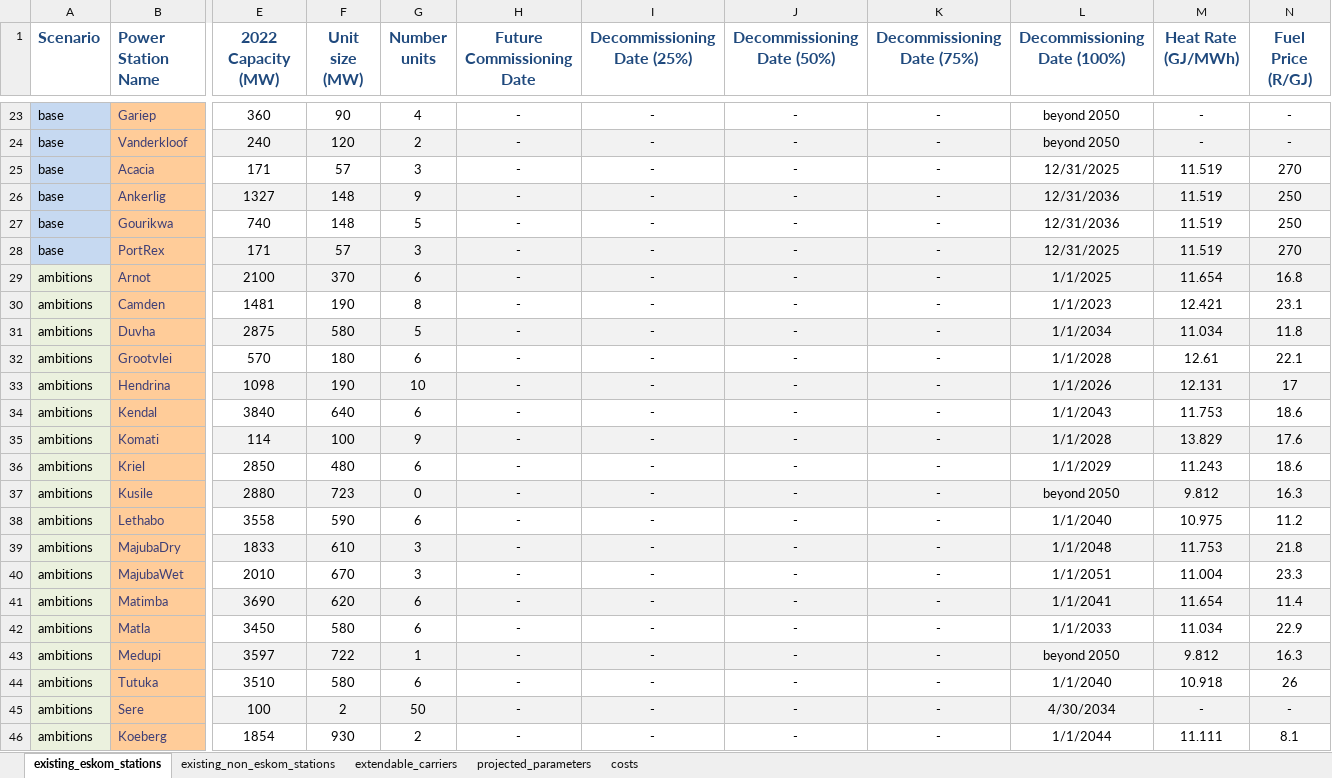
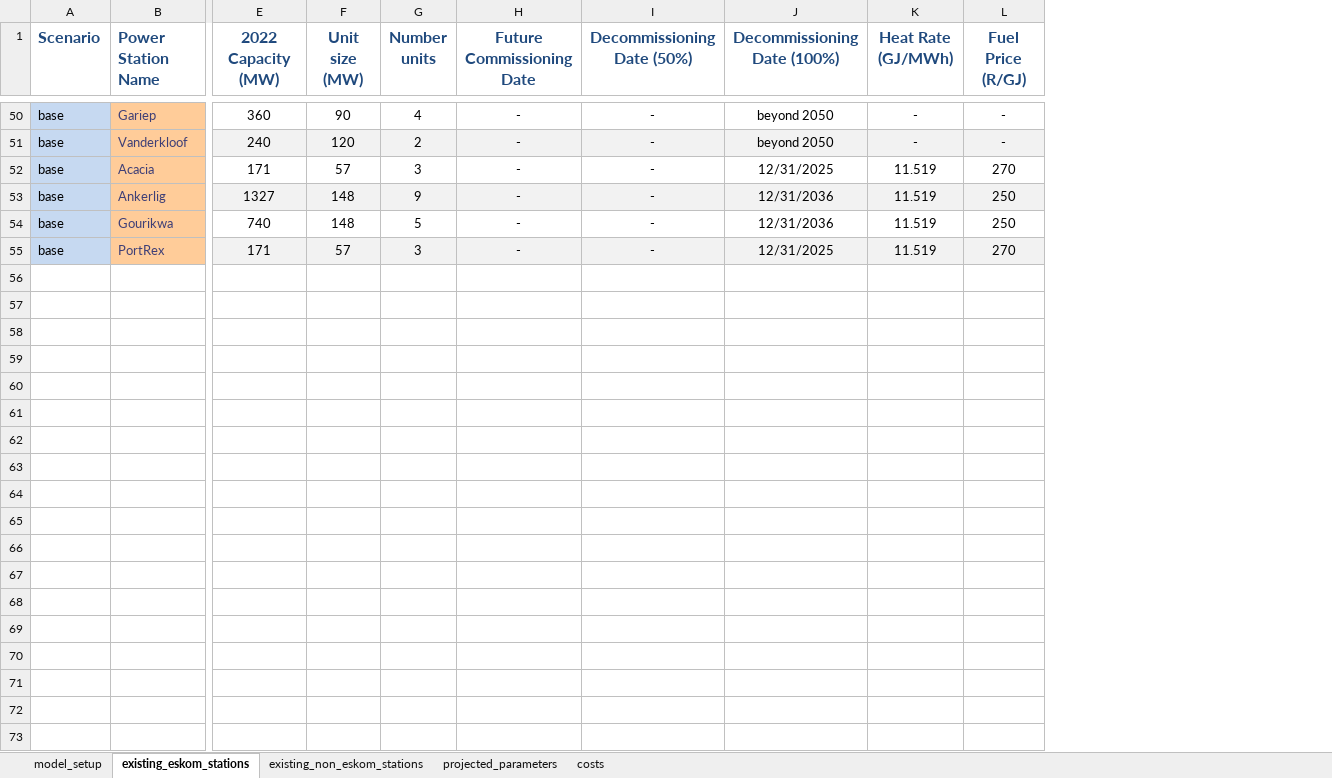
Before and after one commit to PyPSA/pypsa-za, an Excel workbook: data/model_file.xlsx, sheet existing_eskom_stations, drawn as a sheet; only a part is shown, gaps mark what is left out; values as stored, in another font and other column widths than the file's, no borders; rows hold the shown columns only; the diff covers the shown part only; the diff names each change by its address in the sheet, - before the commit and + after, or states it on an @@ line.

```diff
--- a/data/model_file.xlsx (sheet existing_eskom_stations)
+++ b/data/model_file.xlsx (sheet existing_eskom_stations)
-sheet tab: extendable_carriers
+sheet tab: model_setup
-column I (Decommissioning Date (25%)), rows 23-28: all -
-column K (Decommissioning Date (75%)), rows 23-28: all -
-row 29: ambitions | Arnot | 2100 | 370 | 6 | - | - | - | - | 1/1/2025 | 11.654 | 16.8
-row 30: ambitions | Camden | 1481 | 190 | 8 | - | - | - | - | 1/1/2023 | 12.421 | 23.1
-row 31: ambitions | Duvha | 2875 | 580 | 5 | - | - | - | - | 1/1/2034 | 11.034 | 11.8
-row 32: ambitions | Grootvlei | 570 | 180 | 6 | - | - | - | - | 1/1/2028 | 12.61 | 22.1
-row 33: ambitions | Hendrina | 1098 | 190 | 10 | - | - | - | - | 1/1/2026 | 12.131 | 17
-row 34: ambitions | Kendal | 3840 | 640 | 6 | - | - | - | - | 1/1/2043 | 11.753 | 18.6
-row 35: ambitions | Komati | 114 | 100 | 9 | - | - | - | - | 1/1/2028 | 13.829 | 17.6
-row 36: ambitions | Kriel | 2850 | 480 | 6 | - | - | - | - | 1/1/2029 | 11.243 | 18.6
-row 37: ambitions | Kusile | 2880 | 723 | 0 | - | - | - | - | beyond 2050 | 9.812 | 16.3
-row 38: ambitions | Lethabo | 3558 | 590 | 6 | - | - | - | - | 1/1/2040 | 10.975 | 11.2
-row 39: ambitions | MajubaDry | 1833 | 610 | 3 | - | - | - | - | 1/1/2048 | 11.753 | 21.8
-row 40: ambitions | MajubaWet | 2010 | 670 | 3 | - | - | - | - | 1/1/2051 | 11.004 | 23.3
-row 41: ambitions | Matimba | 3690 | 620 | 6 | - | - | - | - | 1/1/2041 | 11.654 | 11.4
-row 42: ambitions | Matla | 3450 | 580 | 6 | - | - | - | - | 1/1/2033 | 11.034 | 22.9
-row 43: ambitions | Medupi | 3597 | 722 | 1 | - | - | - | - | beyond 2050 | 9.812 | 16.3
-row 44: ambitions | Tutuka | 3510 | 580 | 6 | - | - | - | - | 1/1/2040 | 10.918 | 26
-row 45: ambitions | Sere | 100 | 2 | 50 | - | - | - | - | 4/30/2034 | - | -
-row 46: ambitions | Koeberg | 1854 | 930 | 2 | - | - | - | - | 1/1/2044 | 11.111 | 8.1
```
Also changed, not shown: 36 removed rows and 1 edited cell elsewhere in this sheet, sheet costs, sheet projected_parameters, sheet existing_non_eskom_stations, formulas that keep their value, hidden cells, data/num_lines.xlsx, 26 other files.
